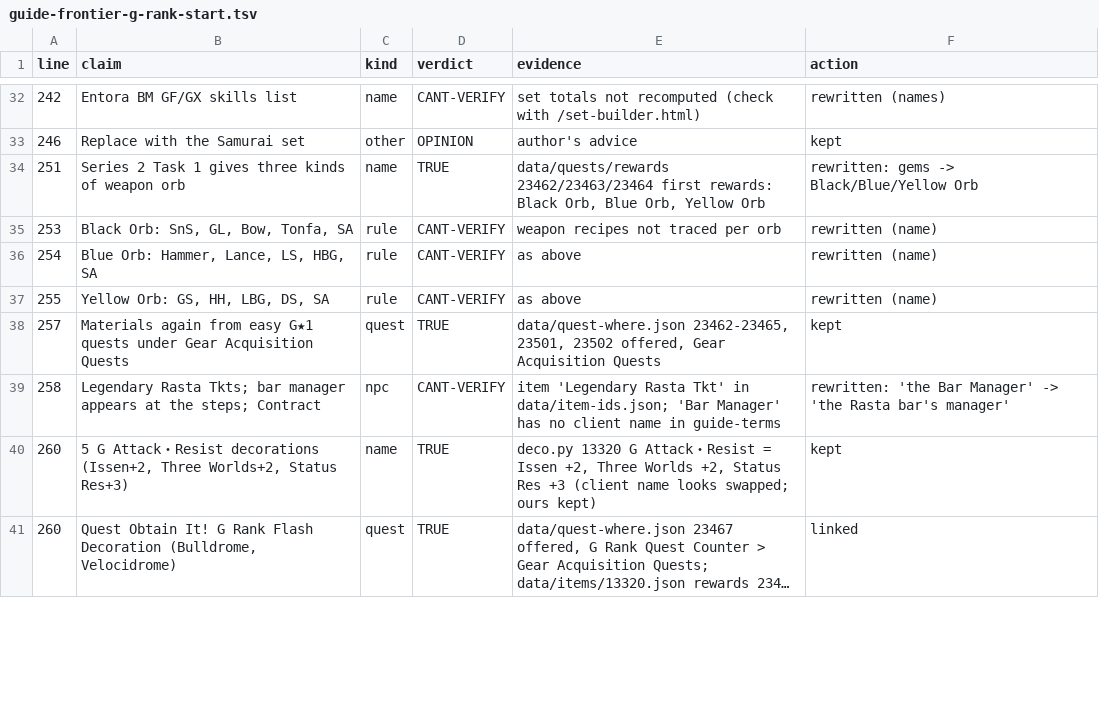
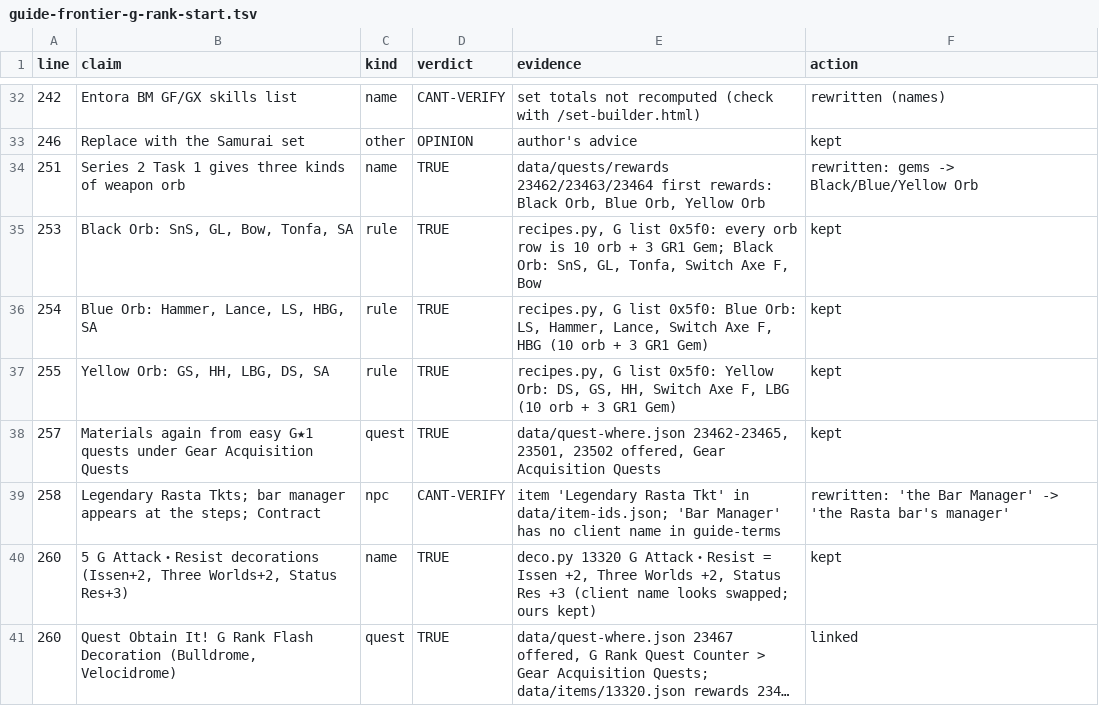
Before and after one commit to EclipseKnight/hvmhfz.eclipseforge.xyz, a TSV file: dev/guide-ledger/guide-frontier-g-rank-start.tsv, drawn as a sheet; only a part is shown, gaps mark what is left out; long unchanged cells end in …; the diff covers the shown part only.

```diff
--- a/dev/guide-ledger/guide-frontier-g-rank-start.tsv
+++ b/dev/guide-ledger/guide-frontier-g-rank-start.tsv
@@ -34,5 +34,5 @@ line	claim	kind	verdict	evidence	action
 251	Series 2 Task 1 gives three kinds of weapon orb	name	TRUE	data/quests/rewards 23462/23463/23464 first rewards: Black Orb, Blue Orb, Yellow Orb	rewritten: gems -> Black/Blue/Yellow Orb
-253	Black Orb: SnS, GL, Bow, Tonfa, SA	rule	CANT-VERIFY	weapon recipes not traced per orb	rewritten (name)
-254	Blue Orb: Hammer, Lance, LS, HBG, SA	rule	CANT-VERIFY	as above	rewritten (name)
-255	Yellow Orb: GS, HH, LBG, DS, SA	rule	CANT-VERIFY	as above	rewritten (name)
+253	Black Orb: SnS, GL, Bow, Tonfa, SA	rule	TRUE	recipes.py, G list 0x5f0: every orb row is 10 orb + 3 GR1 Gem; Black Orb: SnS, GL, Tonfa, Switch Axe F, Bow	kept
+254	Blue Orb: Hammer, Lance, LS, HBG, SA	rule	TRUE	recipes.py, G list 0x5f0: Blue Orb: LS, Hammer, Lance, Switch Axe F, HBG (10 orb + 3 GR1 Gem)	kept
+255	Yellow Orb: GS, HH, LBG, DS, SA	rule	TRUE	recipes.py, G list 0x5f0: Yellow Orb: DS, GS, HH, Switch Axe F, LBG (10 orb + 3 GR1 Gem)	kept
 257	Materials again from easy G★1 quests under Gear Acquisition Quests	quest	TRUE	data/quest-where.json 23462-23465, 23501, 23502 offered, Gear Acquisition Quests	kept
```
Also changed, not shown: 28 edited cells elsewhere in this file, dev/guide-ledger/guide-frontier-armour.tsv, dev/guide-ledger/guide-frontier-g-rank.tsv, 26 other files.
